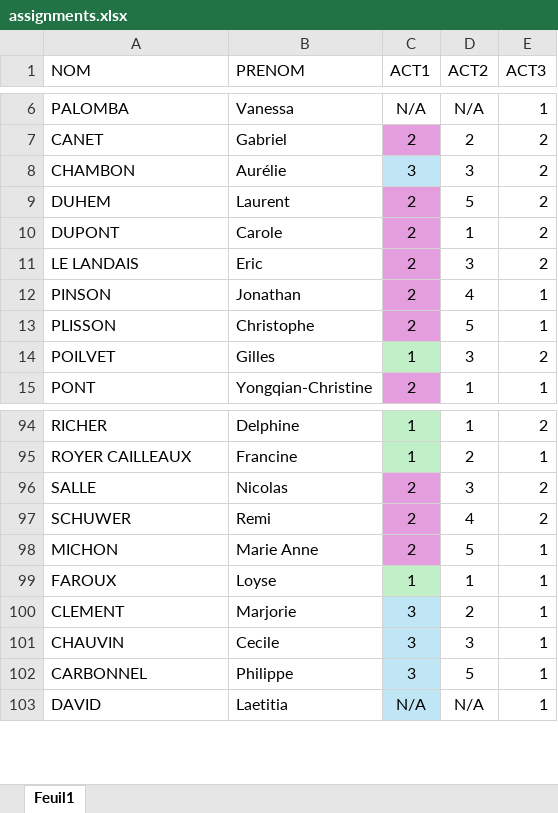
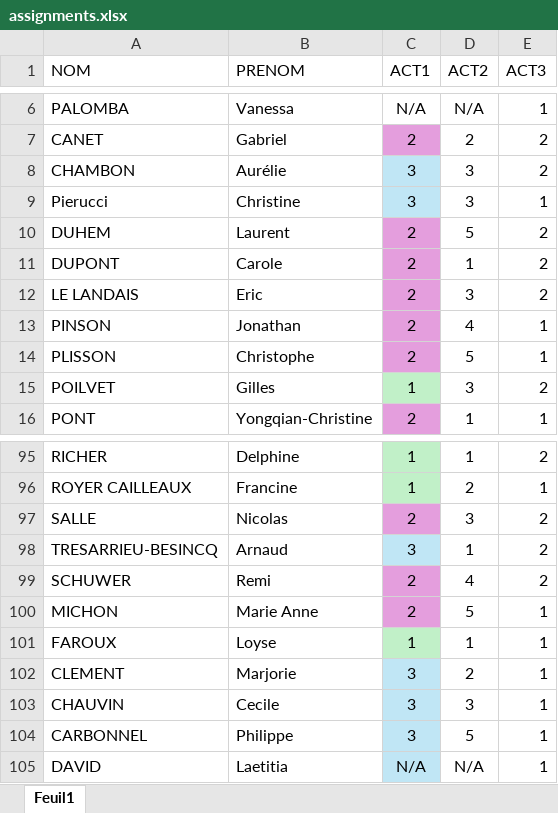
Before and after one commit to SeminaireFinance2025/Agenda-2025, an Excel workbook: assignments.xlsx, sheet Feuil1, drawn as a sheet; only a part is shown, gaps mark what is left out; values as stored, in another font and other column widths than the file's, no borders; table styles not drawn; the diff names each change by its address in the sheet, - before the commit and + after, or states it on an @@ line.

Commit message:
Add files via upload

```diff
--- a/assignments.xlsx (sheet Feuil1)
+++ b/assignments.xlsx (sheet Feuil1)
+row 9: Pierucci | Christine | 3 | 3 | 1
+row 98: TRESARRIEU-BESINCQ | Arnaud | 3 | 1 | 2
```
